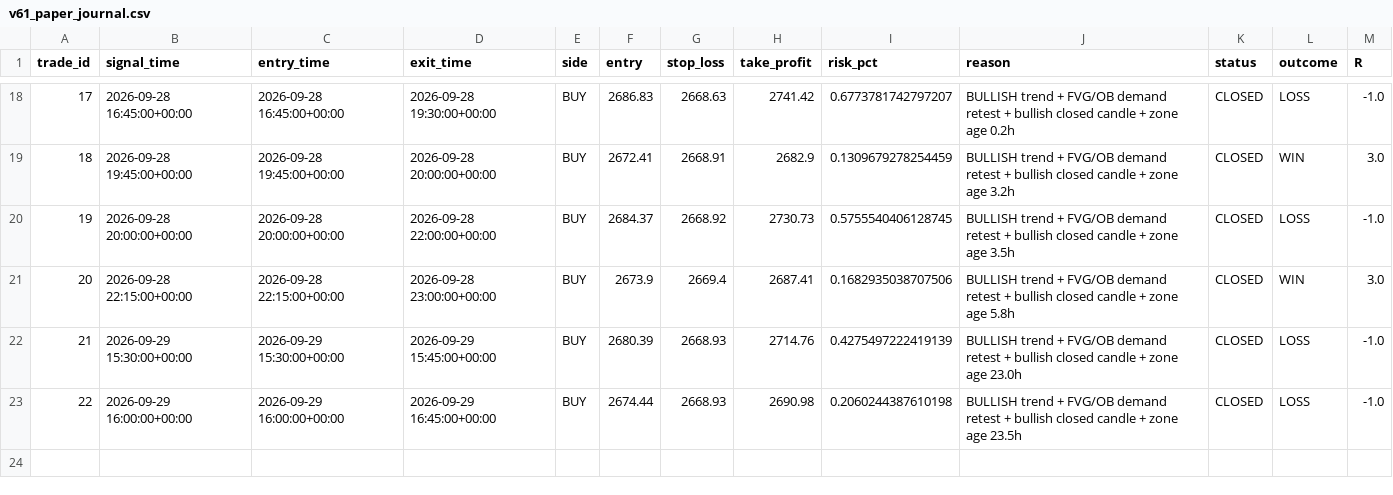
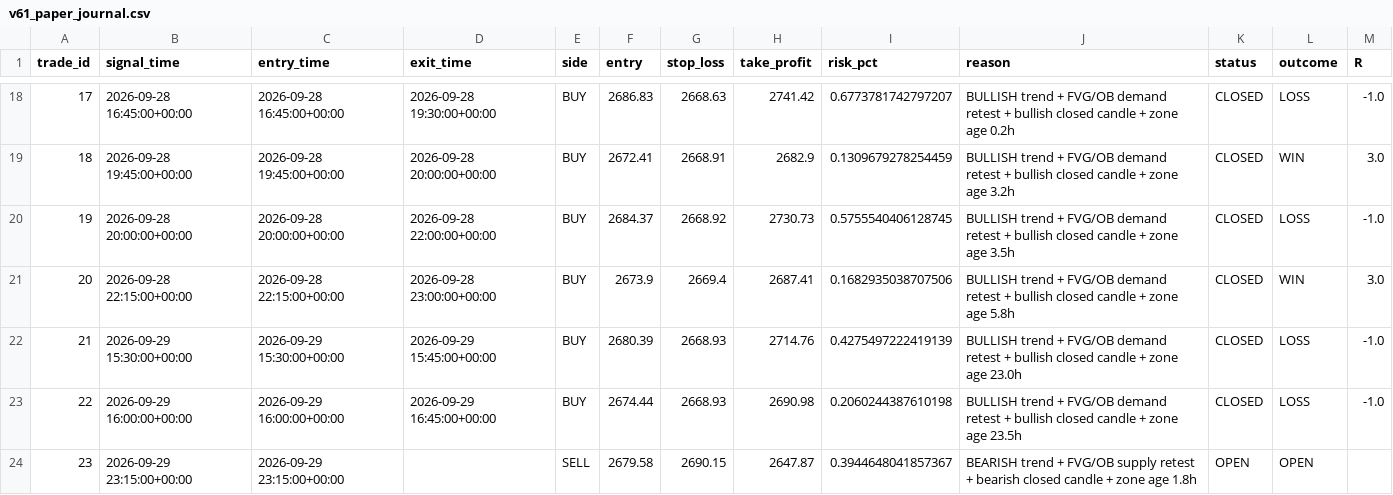
Before and after one commit to R0hit-kum4r/ETH-V61-Paper-Agent, a CSV file: v61_paper_journal.csv, drawn as a sheet; only a part is shown, gaps mark what is left out.

```diff
--- a/v61_paper_journal.csv
+++ b/v61_paper_journal.csv
@@ -23 +23,2 @@ trade_id,signal_time,entry_time,exit_time,side,entry,stop_loss,take_profit,risk_
 22,2026-09-29 16:00:00+00:00,2026-09-29 16:00:00+00:00,2026-09-29 16:45:00+00:00,BUY,2674.44,2668.93,2690.98,0.2060244387610198,BULLISH trend + FVG/OB demand retest + bullish closed candle + zone age 23.5h,CLOSED,LOSS,-1.0
+23,2026-09-29 23:15:00+00:00,2026-09-29 23:15:00+00:00,,SELL,2679.58,2690.15,2647.87,0.3944648041857367,BEARISH trend + FVG/OB supply retest + bearish closed candle + zone age 1.8h,OPEN,OPEN,
```
